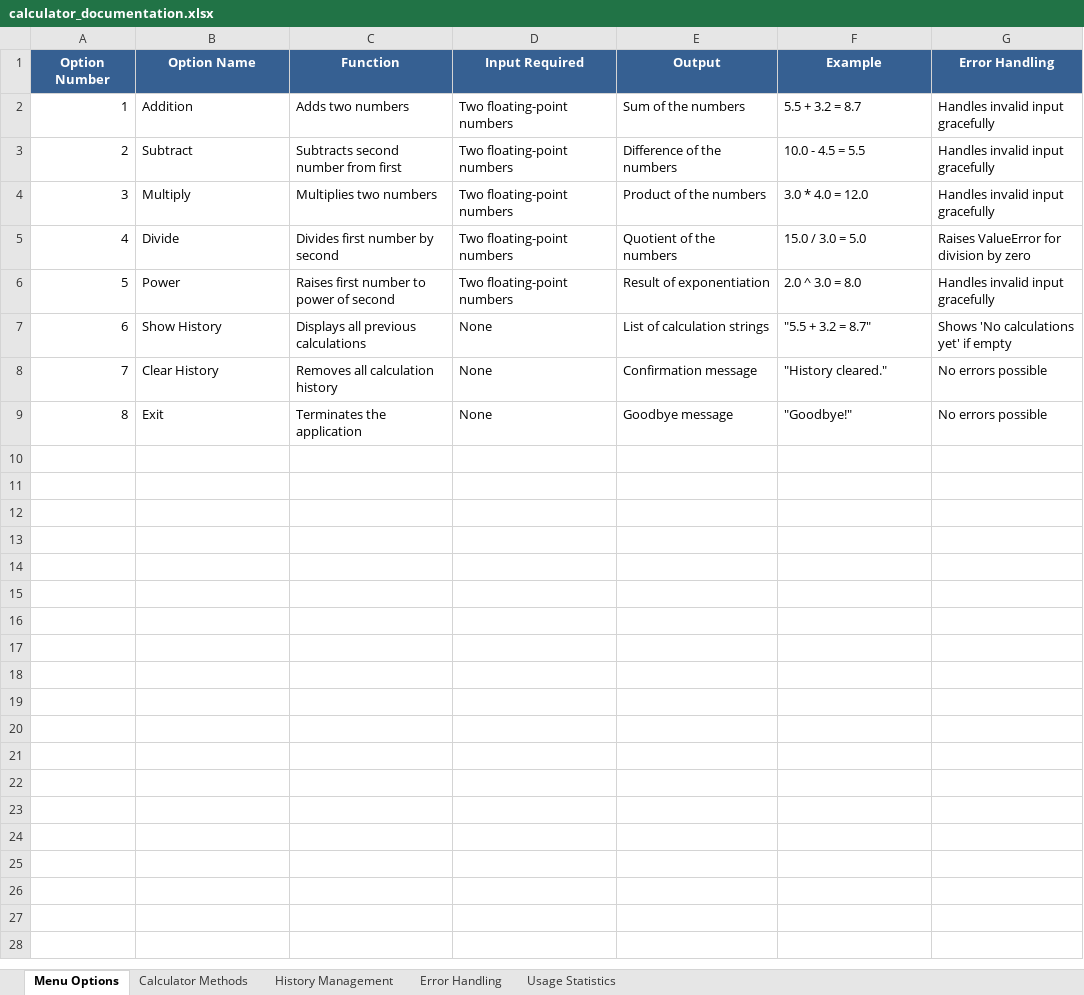
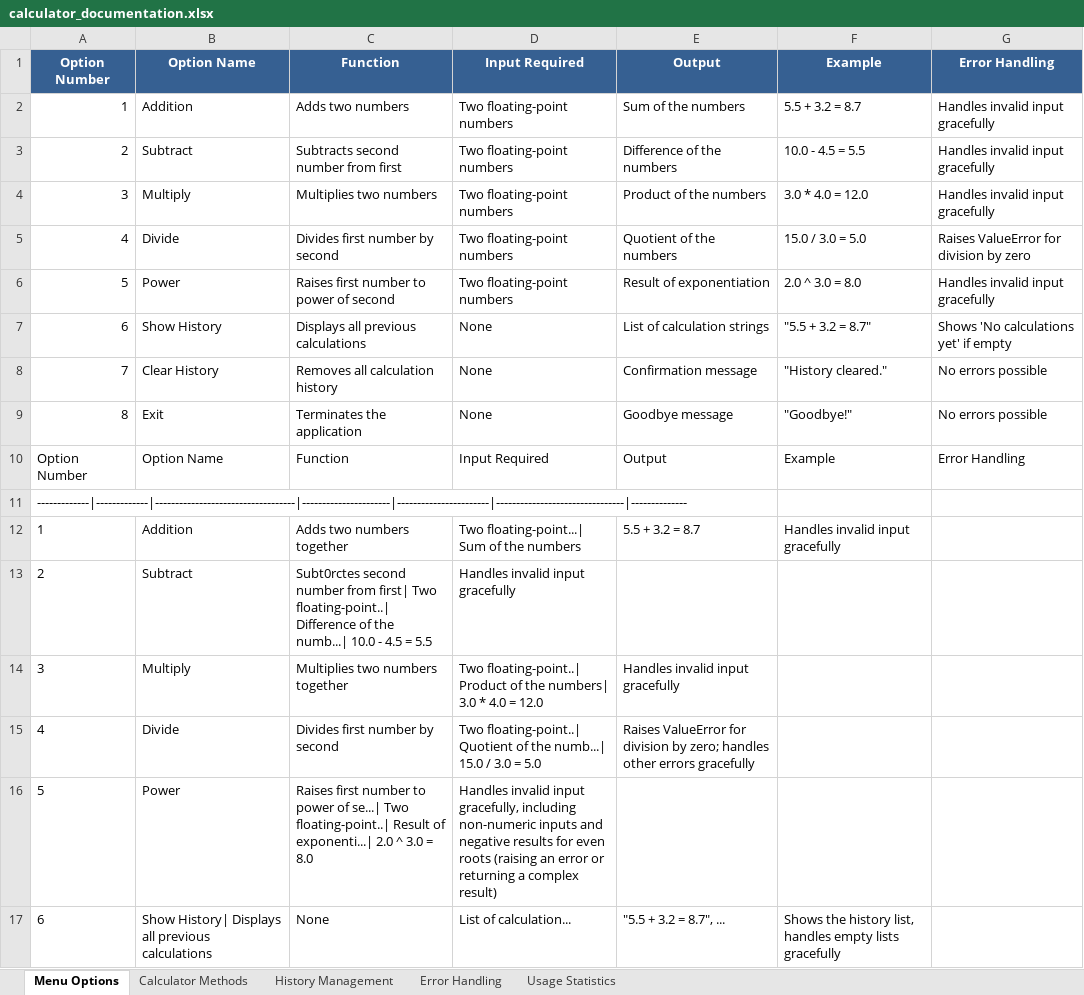
Before and after one commit to bluepal-nipun-marwaha/test-simple-repo-docs, an Excel workbook: docs/calculator_documentation.xlsx, sheet Menu Options, drawn as a sheet; values as stored, in another font and other column widths than the file's, no borders; the diff names each change by its address in the sheet, - before the commit and + after, or states it on an @@ line.

Commit message:
docs: update calculator_documentation.xlsx for feat: add factorial operation

```diff
--- a/docs/calculator_documentation.xlsx (sheet Menu Options)
+++ b/docs/calculator_documentation.xlsx (sheet Menu Options)
+row 10: Option Number | Option Name | Function | Input Required | Output | Example | Error Handling
+row 11: -------------|-------------|-----------------------------------|----------------------|-----------------------|--------------------------------|--------------
+row 12: 1 | Addition | Adds two numbers together | Two floating-point...| Sum of the numbers | 5.5 + 3.2 = 8.7 | Handles invalid input gracefully
+row 13: 2 | Subtract | Subt0rctes second number from first| Two floating-point..| Difference of the numb...| 10.0 - 4.5 = 5.5 | Handles invalid input gracefully
+row 14: 3 | Multiply | Multiplies two numbers together | Two floating-point..| Product of the numbers| 3.0 * 4.0 = 12.0 | Handles invalid input gracefully
+row 15: 4 | Divide | Divides first number by second | Two floating-point..| Quotient of the numb...| 15.0 / 3.0 = 5.0 | Raises ValueError for division by zero; handles other errors gracefully
+row 16: 5 | Power | Raises first number to power of se...| Two floating-point..| Result of exponenti...| 2.0 ^ 3.0 = 8.0 | Handles invalid input gracefully, including non-numeric inputs and negative results for even roots (raising an error or returning a complex result)
+row 17: 6 | Show History| Displays all previous calculations | None | List of calculation... | "5.5 + 3.2 = 8.7", ... | Shows the history list, handles empty lists gracefully
```
